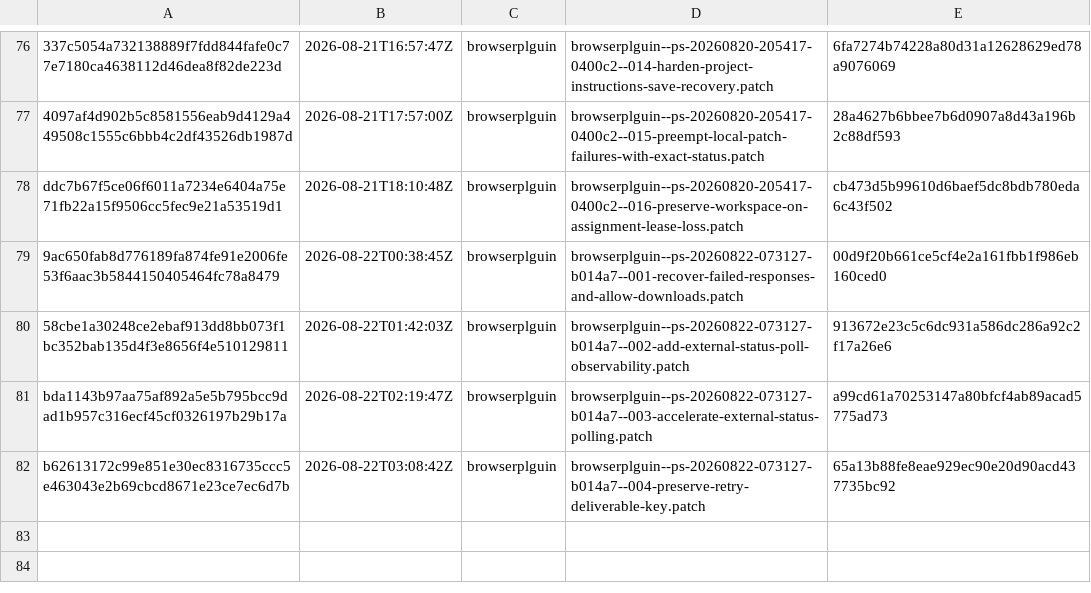
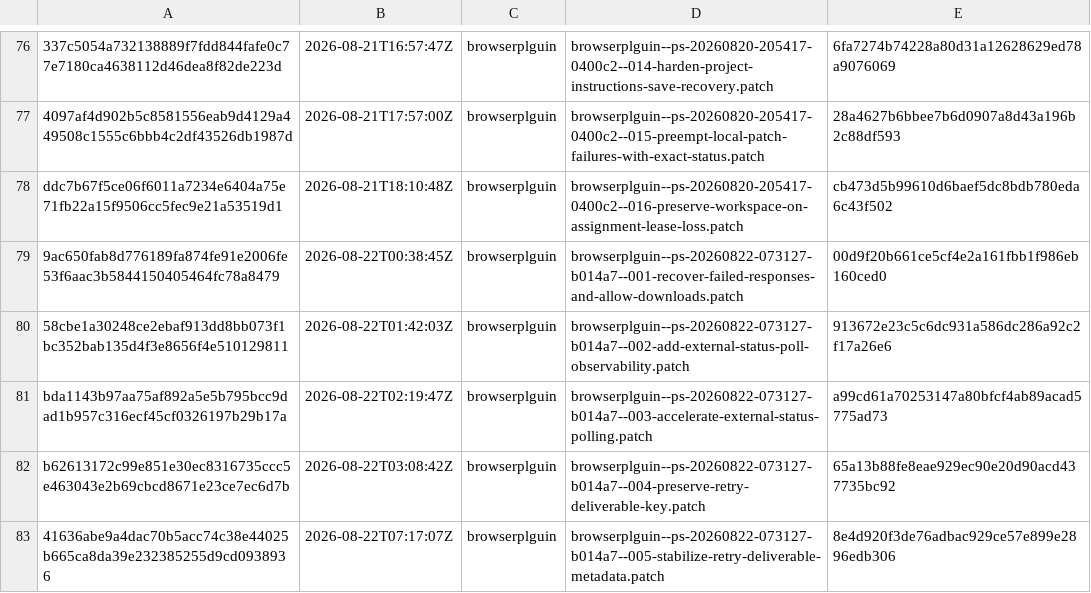
Before and after one commit to orgfrozen/browserplguin, a TSV file: .patch-sync/applied-patches.tsv, drawn as a sheet; only a part is shown, gaps mark what is left out.

Commit message:
chore: record applied delivery 41636abe9a4d

```diff
--- a/.patch-sync/applied-patches.tsv
+++ b/.patch-sync/applied-patches.tsv
@@ -82 +82,2 @@ bda1143b97aa75af892a5e5b795bcc9dad1b957c316ecf45cf0326197b29b17a	2026-08-22T02:1
 b62613172c99e851e30ec8316735ccc5e463043e2b69cbcd8671e23ce7ec6d7b	2026-08-22T03:08:42Z	browserplguin	browserplguin--ps-20260822-073127-b014a7--004-preserve-retry-deliverable-key.patch	65a13b88fe8eae929ec90e20d90acd437735bc92
+41636abe9a4dac70b5acc74c38e44025b665ca8da39e232385255d9cd0938936	2026-08-22T07:17:07Z	browserplguin	browserplguin--ps-20260822-073127-b014a7--005-stabilize-retry-deliverable-metadata.patch	8e4d920f3de76adbac929ce57e899e2896edb306
```
